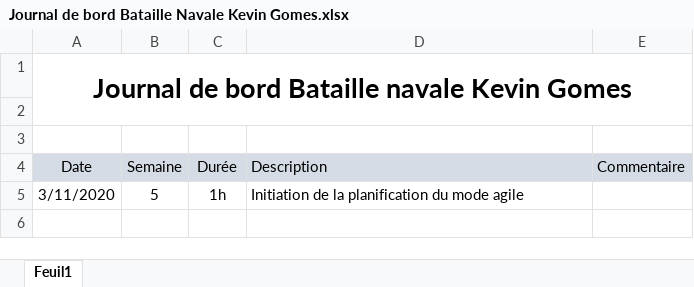
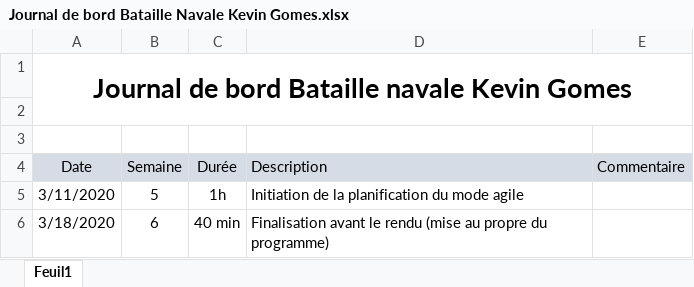
Before and after one commit to KevinGomesCPNV/BatailleNavale, an Excel workbook: Documentation/Journal de bord Bataille Navale Kevin Gomes.xlsx, sheet Feuil1, drawn as a sheet; values as stored, in another font and other column widths than the file's, no borders; the diff names each change by its address in the sheet, - before the commit and + after, or states it on an @@ line.

```diff
--- a/Documentation/Journal de bord Bataille Navale Kevin Gomes.xlsx (sheet Feuil1)
+++ b/Documentation/Journal de bord Bataille Navale Kevin Gomes.xlsx (sheet Feuil1)
+row 6: 3/18/2020 | 6 | 40 min | Finalisation avant le rendu (mise au propre du programme)
```
Also changed, not shown: Documentation/Journal de travail Bataille Navale Kevin Gomes.xlsx, Documentation/Scénario Bataille Navale Kevin Gomes .xlsx, 2 other files.
